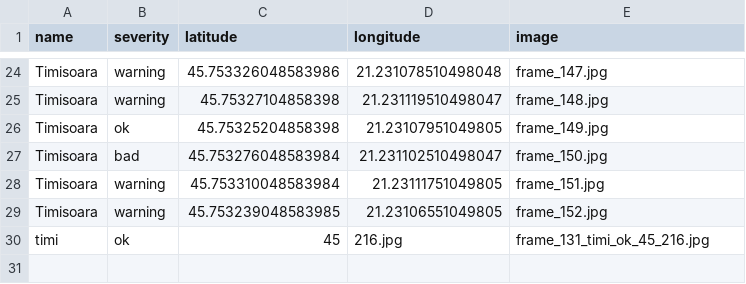
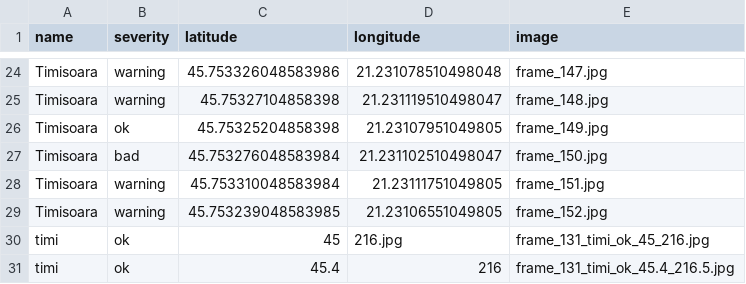
Before and after one commit to MariaBunas/CyberPeak, a CSV file: Dataset/locations.csv, drawn as a sheet; only a part is shown, gaps mark what is left out.

Commit message:
FileUpdated

```diff
--- a/Dataset/locations.csv
+++ b/Dataset/locations.csv
@@ -30 +30,2 @@ Timisoara,warning,45.753239048583985,21.23106551049805,frame_152.jpg
 timi,ok,45,216.jpg,frame_131_timi_ok_45_216.jpg
+timi,ok,45.4,216,frame_131_timi_ok_45.4_216.5.jpg
```
